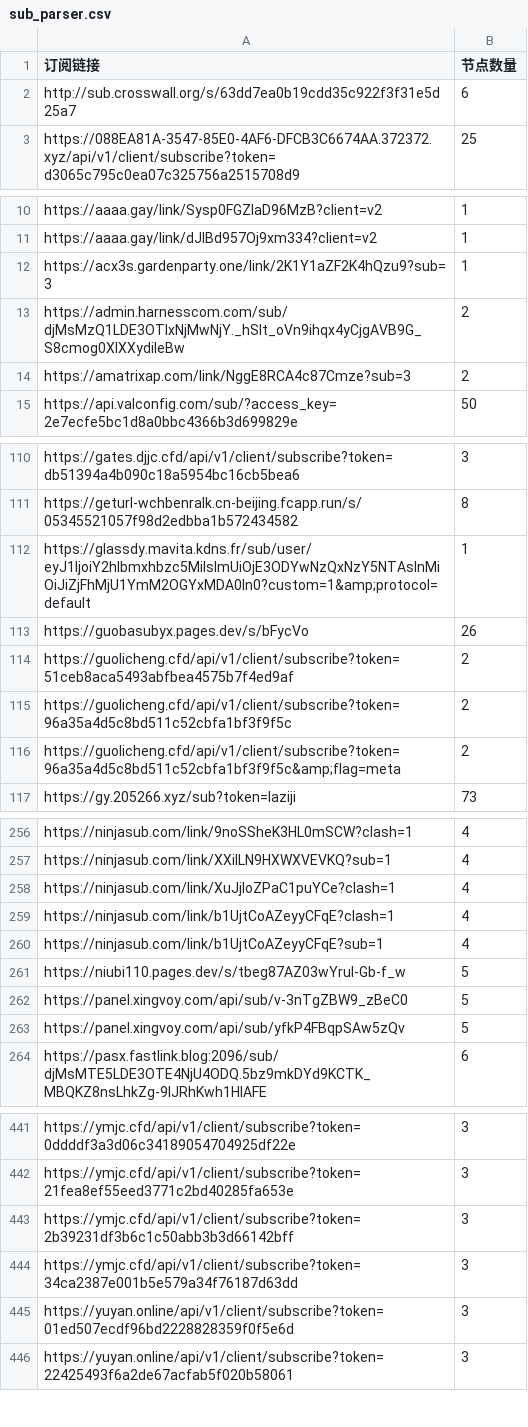
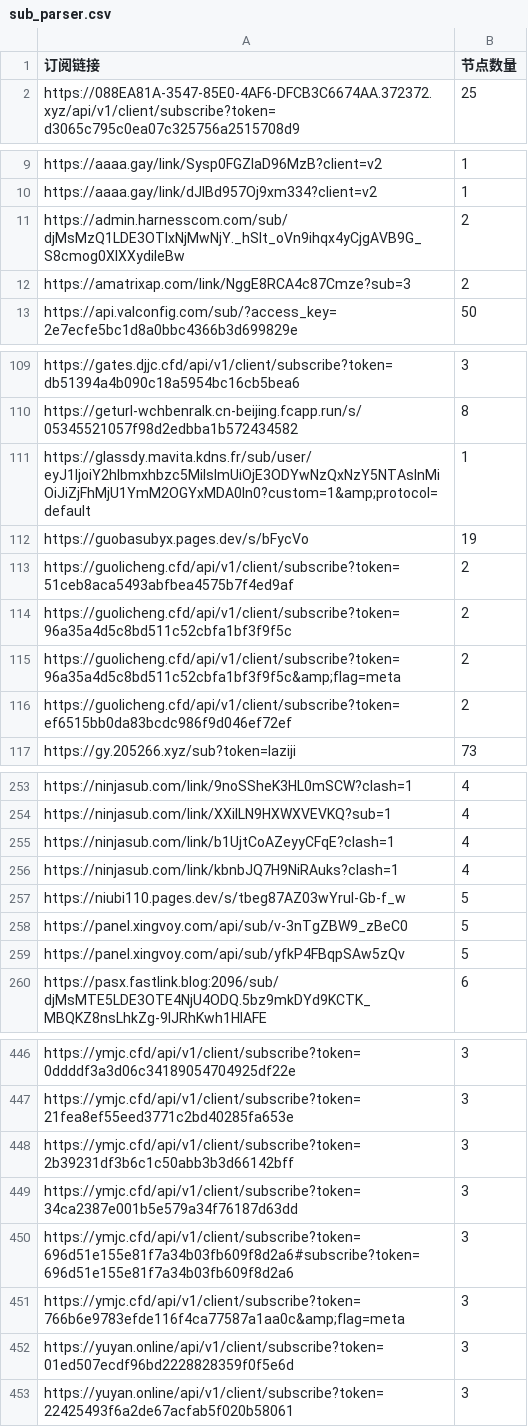
Before and after one commit to ipenwrt/crawler, a CSV file: sub_parser.csv, drawn as a sheet; only a part is shown, gaps mark what is left out; the diff covers the shown part only.

```diff
--- a/sub_parser.csv
+++ b/sub_parser.csv
@@ -1,3 +1,2 @@
 订阅链接,节点数量
-http://sub.crosswall.org/s/63dd7ea0b19cdd35c922f3f31e5d25a7,6
 https://088EA81A-3547-85E0-4AF6-DFCB3C6674AA.372372.xyz/api/v1/client/subscribe?token=d3065c795c0ea07c325756a2515708d9,25
@@ -11,3 +10,2 @@ https://aaaa.gay/link/Sysp0FGZIaD96MzB?client=v2,1
 https://aaaa.gay/link/dJIBd957Oj9xm334?client=v2,1
-https://acx3s.gardenparty.one/link/2K1Y1aZF2K4hQzu9?sub=3,1
 https://admin.harnesscom.com/sub/djMsMzQ1LDE3OTIxNjMwNjY._hSlt_oVn9ihqx4yCjgAVB9G_S8cmog0XIXXydileBw,2
@@ -112,3 +111,3 @@ https://geturl-wchbenralk.cn-beijing.fcapp.run/s/05345521057f98d2edbba1b57243458
 https://glassdy.mavita.kdns.fr/sub/user/eyJ1IjoiY2hlbmxhbzc5MiIsImUiOjE3ODYwNzQxNzY5NTAsInMiOiJiZjFhMjU1YmM2OGYxMDA0In0?custom=1&amp;protocol=default,1
-https://guobasubyx.pages.dev/s/bFycVo,26
+https://guobasubyx.pages.dev/s/bFycVo,19
 https://guolicheng.cfd/api/v1/client/subscribe?token=51ceb8aca5493abfbea4575b7f4ed9af,2
@@ -116,2 +115,3 @@ https://guolicheng.cfd/api/v1/client/subscribe?token=96a35a4d5c8bd511c52cbfa1bf3
 https://guolicheng.cfd/api/v1/client/subscribe?token=96a35a4d5c8bd511c52cbfa1bf3f9f5c&amp;flag=meta,2
+https://guolicheng.cfd/api/v1/client/subscribe?token=ef6515bb0da83bcdc986f9d046ef72ef,2
 https://gy.205266.xyz/sub?token=laziji,73
@@ -257,5 +254,4 @@ https://ninjasub.com/link/9noSSheK3HL0mSCW?clash=1,4
 https://ninjasub.com/link/XXiILN9HXWXVEVKQ?sub=1,4
-https://ninjasub.com/link/XuJjIoZPaC1puYCe?clash=1,4
 https://ninjasub.com/link/b1UjtCoAZeyyCFqE?clash=1,4
-https://ninjasub.com/link/b1UjtCoAZeyyCFqE?sub=1,4
+https://ninjasub.com/link/kbnbJQ7H9NiRAuks?clash=1,4
 https://niubi110.pages.dev/s/tbeg87AZ03wYruI-Gb-f_w,5
@@ -444,2 +449,4 @@ https://ymjc.cfd/api/v1/client/subscribe?token=2b39231df3b6c1c50abb3b3d66142bff,
 https://ymjc.cfd/api/v1/client/subscribe?token=34ca2387e001b5e579a34f76187d63dd,3
+https://ymjc.cfd/api/v1/client/subscribe?token=696d51e155e81f7a34b03fb609f8d2a6#subscribe?token=696d51e155e81f7a34b03fb609f8d2a6,3
+https://ymjc.cfd/api/v1/client/subscribe?token=766b6e9783efde116f4ca77587a1aa0c&amp;flag=meta,3
 https://yuyan.online/api/v1/client/subscribe?token=01ed507ecdf96bd2228828359f0f5e6d,3
```
Also changed, not shown: 15 added rows, 7 removed rows and 10 edited cells elsewhere in this file, 3 other files.
